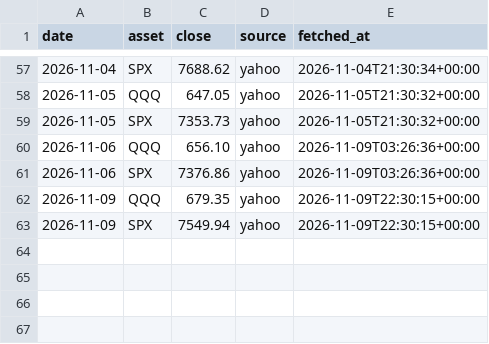
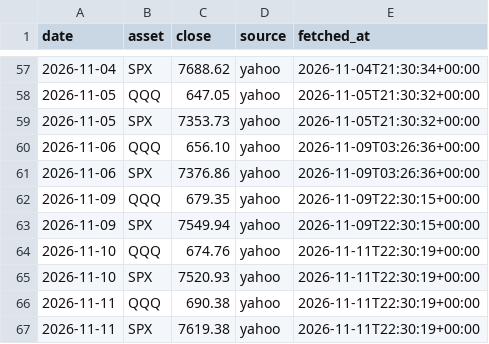
Before and after one commit to stonebridgelin/market-weather-site, a CSV file: attest/market_risk/prices_forward.csv, drawn as a sheet; only a part is shown, gaps mark what is left out.

```diff
--- a/attest/market_risk/prices_forward.csv
+++ b/attest/market_risk/prices_forward.csv
@@ -63 +63,5 @@ date,asset,close,source,fetched_at
 2026-11-09,SPX,7549.94,yahoo,2026-11-09T22:30:15+00:00
+2026-11-10,QQQ,674.76,yahoo,2026-11-11T22:30:19+00:00
+2026-11-10,SPX,7520.93,yahoo,2026-11-11T22:30:19+00:00
+2026-11-11,QQQ,690.38,yahoo,2026-11-11T22:30:19+00:00
+2026-11-11,SPX,7619.38,yahoo,2026-11-11T22:30:19+00:00
```
Also changed, not shown: attest/day_list.csv, attest/market_risk/market_risk_v2_0_AB_forward.csv, 23 other files.
